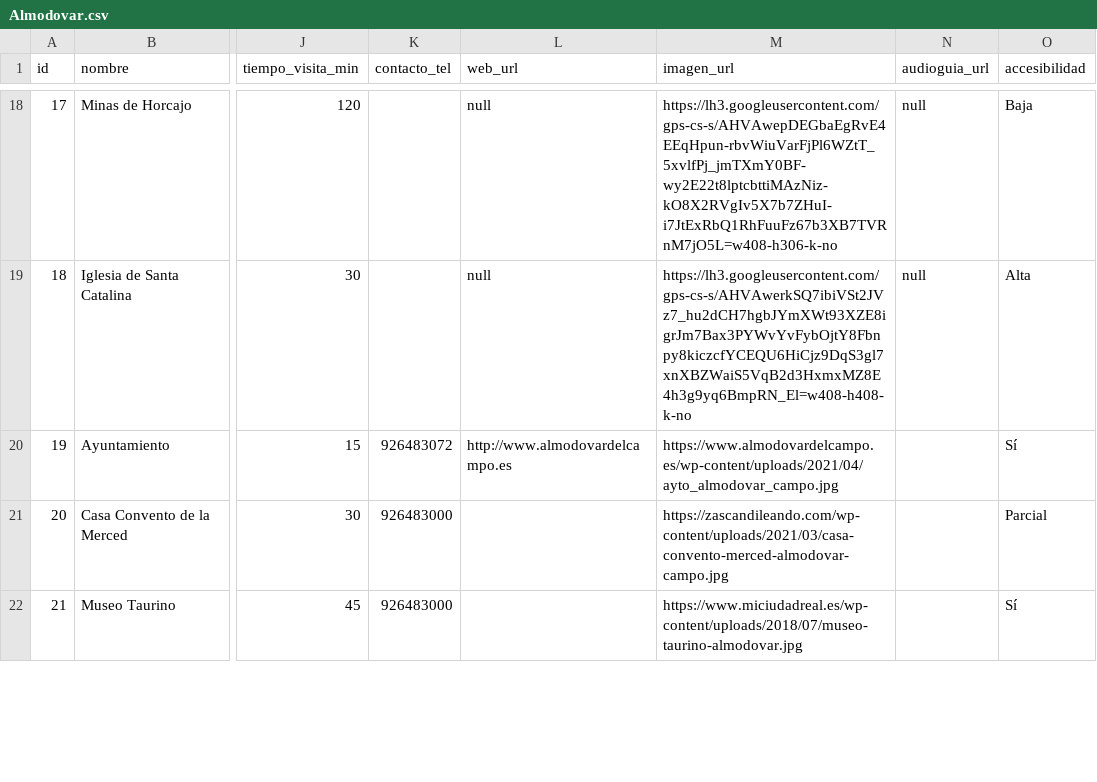
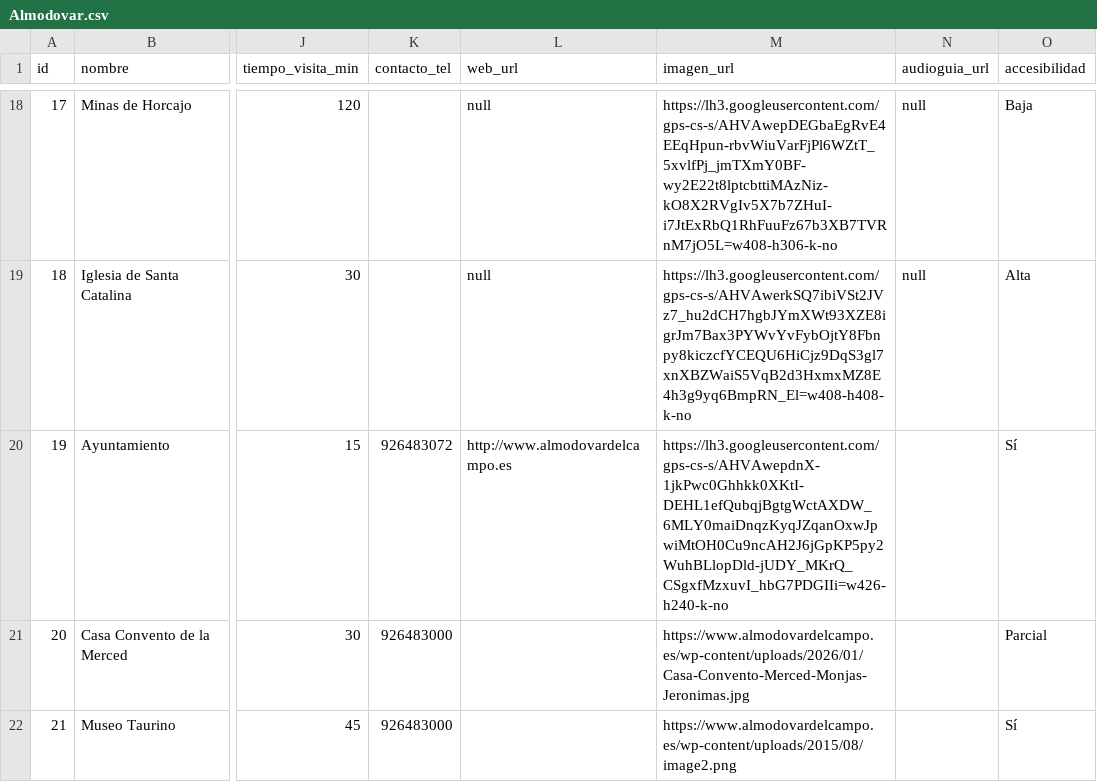
Before and after one commit to gabrielsantosgrillo-dot/JuegosCartas, a CSV file: turismo/Almodovar.csv, drawn as a sheet; only a part is shown, gaps mark what is left out; the diff covers the shown part only; the diff names each change by its address in the sheet, - before the commit and + after, or states it on an @@ line.

Commit message:
Add files via upload

```diff
--- a/turismo/Almodovar.csv
+++ b/turismo/Almodovar.csv
-M20 (imagen_url): https://www.almodovardelcampo.es/wp-content/uploads/2021/04/ayto_almodovar_campo.jpg
+M20 (imagen_url): https://lh3.googleusercontent.com/gps-cs-s/AHVAwepdnX-1jkPwc0Ghhkk0XKtI-DEHL1efQubqjBgtgWctAXDW_6MLY0maiDnqzKyqJZqanOxwJpwiMtOH0Cu9ncAH2J6jGpKP5py2WuhBLlopDld-jUDY_MKrQ_CSgxfMzxuvI_hbG7PDGIIi=w426-h240-k-no
-M21 (imagen_url): https://zascandileando.com/wp-content/uploads/2021/03/casa-convento-merced-almodovar-campo.jpg
+M21 (imagen_url): https://www.almodovardelcampo.es/wp-content/uploads/2026/01/Casa-Convento-Merced-Monjas-Jeronimas.jpg
-M22 (imagen_url): https://www.miciudadreal.es/wp-content/uploads/2018/07/museo-taurino-almodovar.jpg
+M22 (imagen_url): https://www.almodovardelcampo.es/wp-content/uploads/2015/08/image2.png
```
Also changed, not shown: 3 added rows, 1 removed row and 9 edited cells elsewhere in this file.
